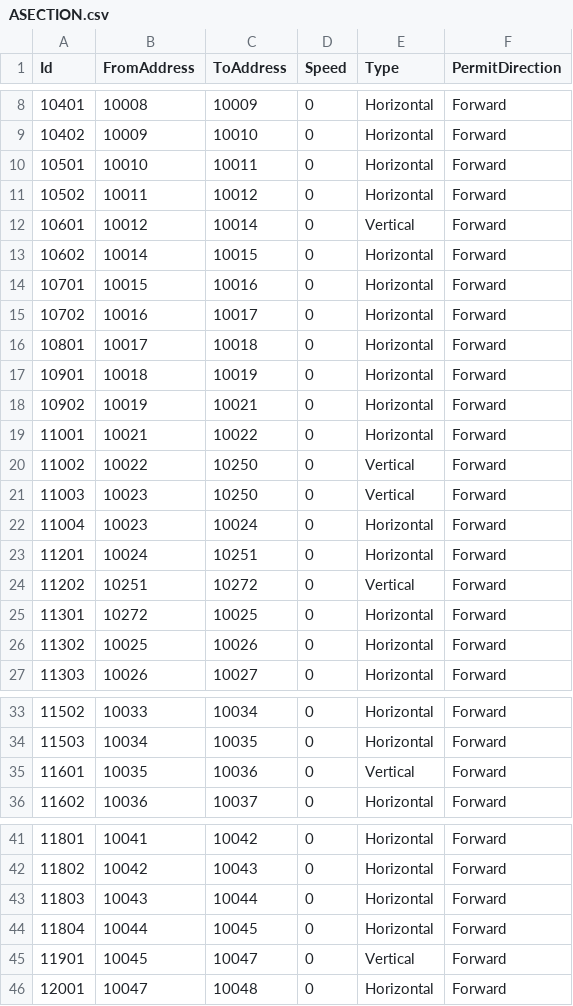
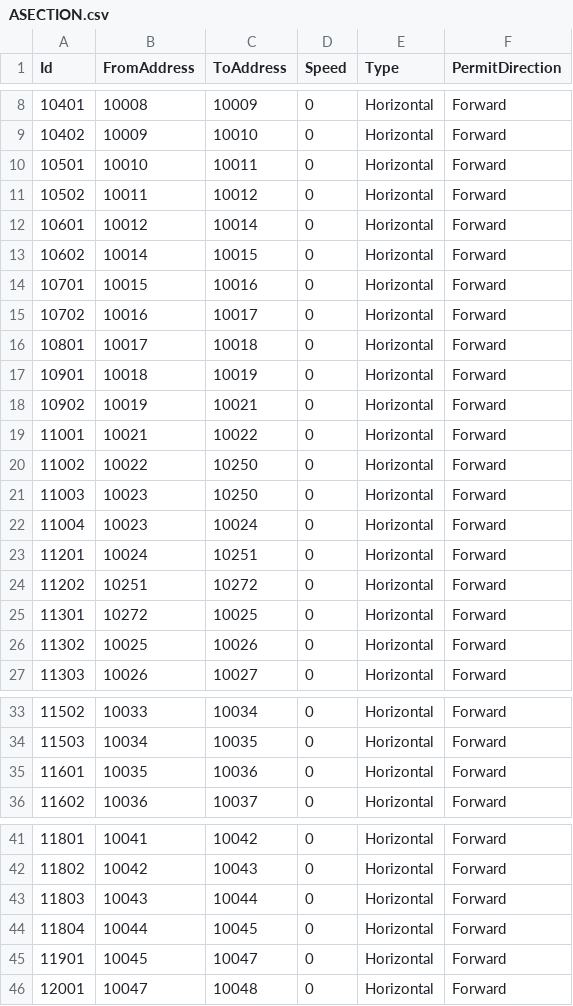
Before and after one commit to AK0-Leopard/AutomationGuiderVehicleControl_ASE, a CSV file: AutomationGuiderVehicleControl_ASE_1.2.0/BCWinForm/Config/ASE_K21/CSV/MapInfo/ASECTION.csv, drawn as a sheet; only a part is shown, gaps mark what is left out; the diff covers the shown part only.

```diff
--- a/AutomationGuiderVehicleControl_ASE_1.2.0/BCWinForm/Config/ASE_K21/CSV/MapInfo/ASECTION.csv
+++ b/AutomationGuiderVehicleControl_ASE_1.2.0/BCWinForm/Config/ASE_K21/CSV/MapInfo/ASECTION.csv
@@ -11,3 +11,3 @@ Id,FromAddress,ToAddress,Speed,Type,PermitDirection
 10502,10011,10012,0,Horizontal,Forward
-10601,10012,10014,0,Vertical,Forward
+10601,10012,10014,0,Horizontal,Forward
 10602,10014,10015,0,Horizontal,Forward
@@ -19,7 +19,7 @@ Id,FromAddress,ToAddress,Speed,Type,PermitDirection
 11001,10021,10022,0,Horizontal,Forward
-11002,10022,10250,0,Vertical,Forward
-11003,10023,10250,0,Vertical,Forward
+11002,10022,10250,0,Horizontal,Forward
+11003,10023,10250,0,Horizontal,Forward
 11004,10023,10024,0,Horizontal,Forward
 11201,10024,10251,0,Horizontal,Forward
-11202,10251,10272,0,Vertical,Forward
+11202,10251,10272,0,Horizontal,Forward
 11301,10272,10025,0,Horizontal,Forward
@@ -34,3 +34,3 @@ Id,FromAddress,ToAddress,Speed,Type,PermitDirection
 11503,10034,10035,0,Horizontal,Forward
-11601,10035,10036,0,Vertical,Forward
+11601,10035,10036,0,Horizontal,Forward
 11602,10036,10037,0,Horizontal,Forward
@@ -44,3 +44,3 @@ Id,FromAddress,ToAddress,Speed,Type,PermitDirection
 11804,10044,10045,0,Horizontal,Forward
-11901,10045,10047,0,Vertical,Forward
+11901,10045,10047,0,Horizontal,Forward
 12001,10047,10048,0,Horizontal,Forward
```
Also changed, not shown: 4 added rows, 2 removed rows and 30 edited cells elsewhere in this file, AutomationGuiderVehicleControl_ASE_1.2.0/BCWinForm/Config/ASE_K21/CSV/MapInfo/AADDRESS.csv, 36 other files.
